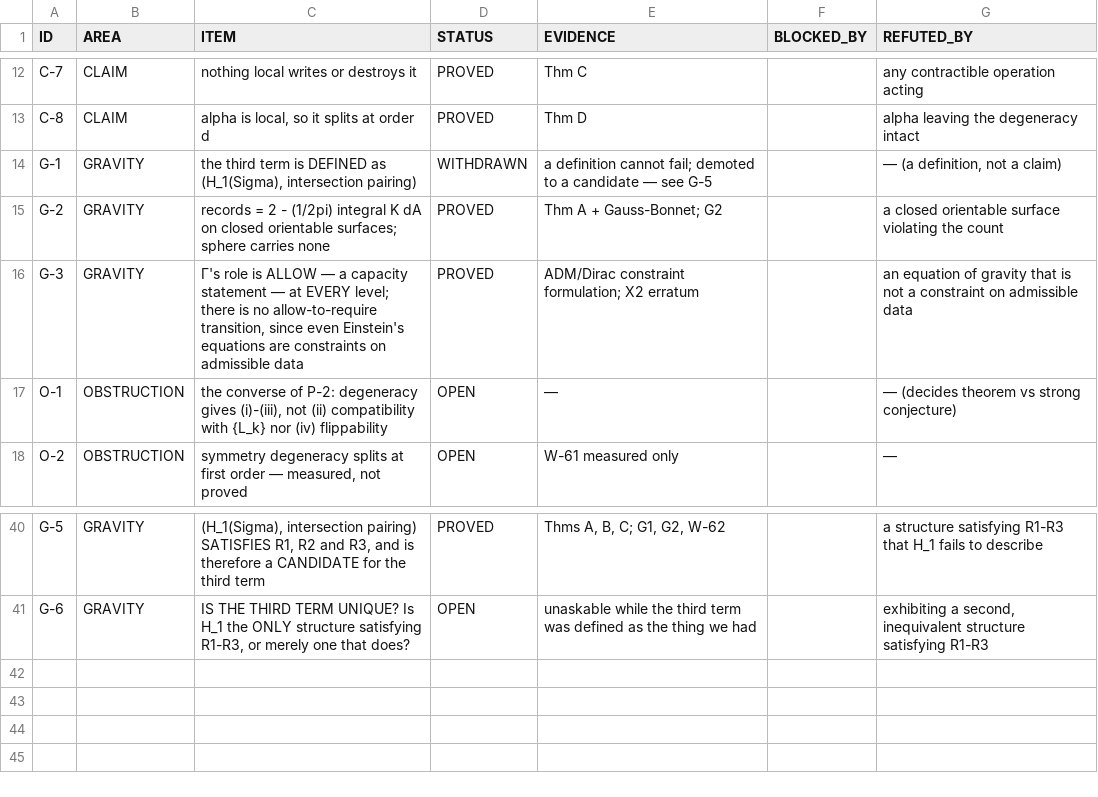
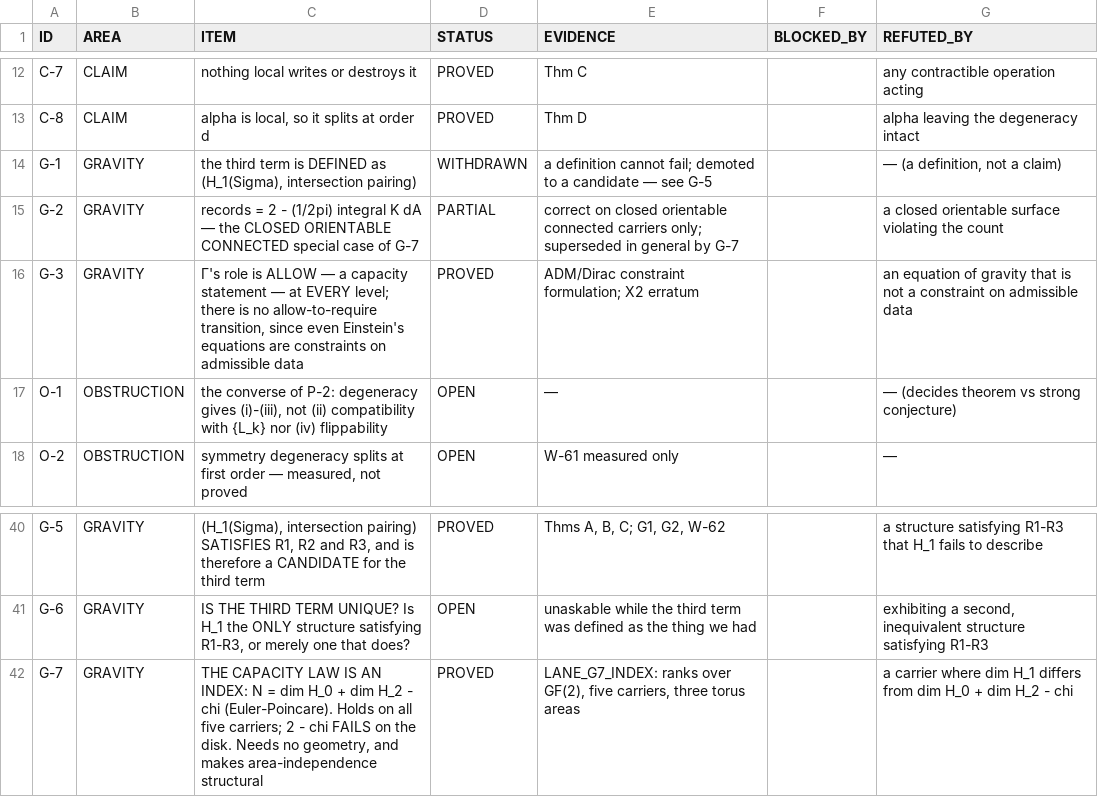
Before and after one commit to gravacle/where-atoms-come-from, a TSV file: ledger/status_ledger.tsv, drawn as a sheet; only a part is shown, gaps mark what is left out.

```diff
--- a/ledger/status_ledger.tsv
+++ b/ledger/status_ledger.tsv
@@ -14,3 +14,3 @@ C-8	CLAIM	alpha is local, so it splits at order d	PROVED	Thm D		alpha leaving th
 G-1	GRAVITY	the third term is DEFINED as (H_1(Sigma), intersection pairing)	WITHDRAWN	a definition cannot fail; demoted to a candidate — see G-5		— (a definition, not a claim)
-G-2	GRAVITY	records = 2 - (1/2pi) integral K dA on closed orientable surfaces; sphere carries none	PROVED	Thm A + Gauss-Bonnet; G2		a closed orientable surface violating the count
+G-2	GRAVITY	records = 2 - (1/2pi) integral K dA — the CLOSED ORIENTABLE CONNECTED special case of G-7	PARTIAL	correct on closed orientable connected carriers only; superseded in general by G-7		a closed orientable surface violating the count
 G-3	GRAVITY	Γ's role is ALLOW — a capacity statement — at EVERY level; there is no allow-to-require transition, since even Einstein's equations are constraints on admissible data	PROVED	ADM/Dirac constraint formulation; X2 erratum		an equation of gravity that is not a constraint on admissible data
@@ -41 +41,2 @@ G-5	GRAVITY	(H_1(Sigma), intersection pairing) SATISFIES R1, R2 and R3, and is t
 G-6	GRAVITY	IS THE THIRD TERM UNIQUE? Is H_1 the ONLY structure satisfying R1-R3, or merely one that does?	OPEN	unaskable while the third term was defined as the thing we had		exhibiting a second, inequivalent structure satisfying R1-R3
+G-7	GRAVITY	THE CAPACITY LAW IS AN INDEX: N = dim H_0 + dim H_2 - chi (Euler-Poincare). Holds on all five carriers; 2 - chi FAILS on the disk. Needs no geometry, and makes area-independence structural	PROVED	LANE_G7_INDEX: ranks over GF(2), five carriers, three torus areas		a carrier where dim H_1 differs from dim H_0 + dim H_2 - chi
```
Also changed, not shown: 12 other files.
